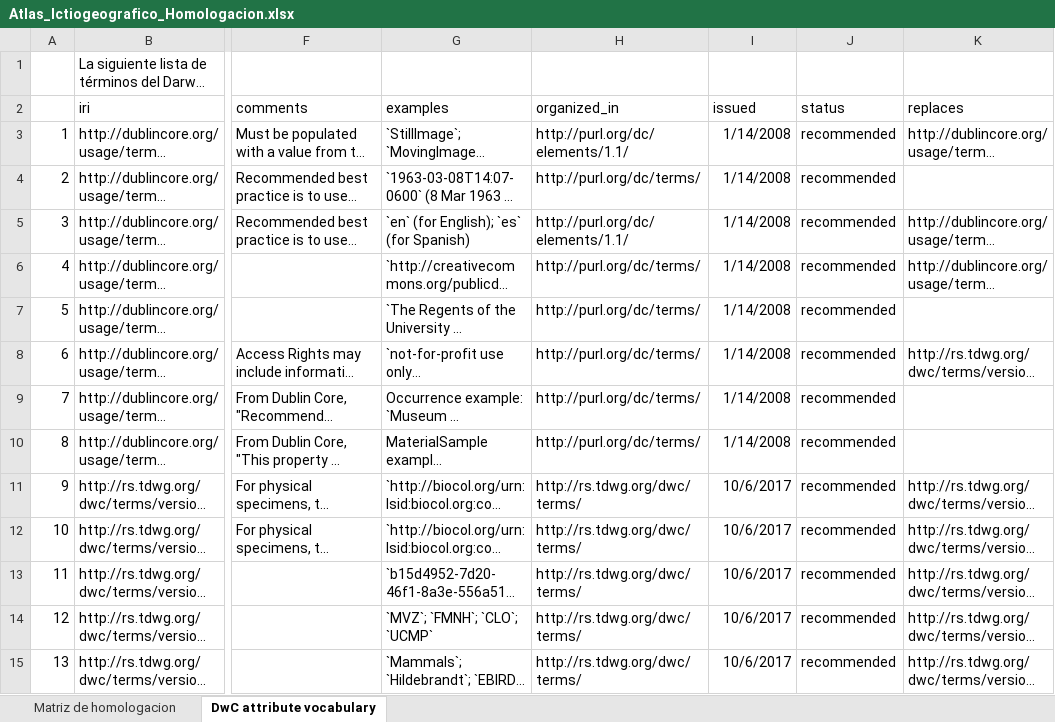
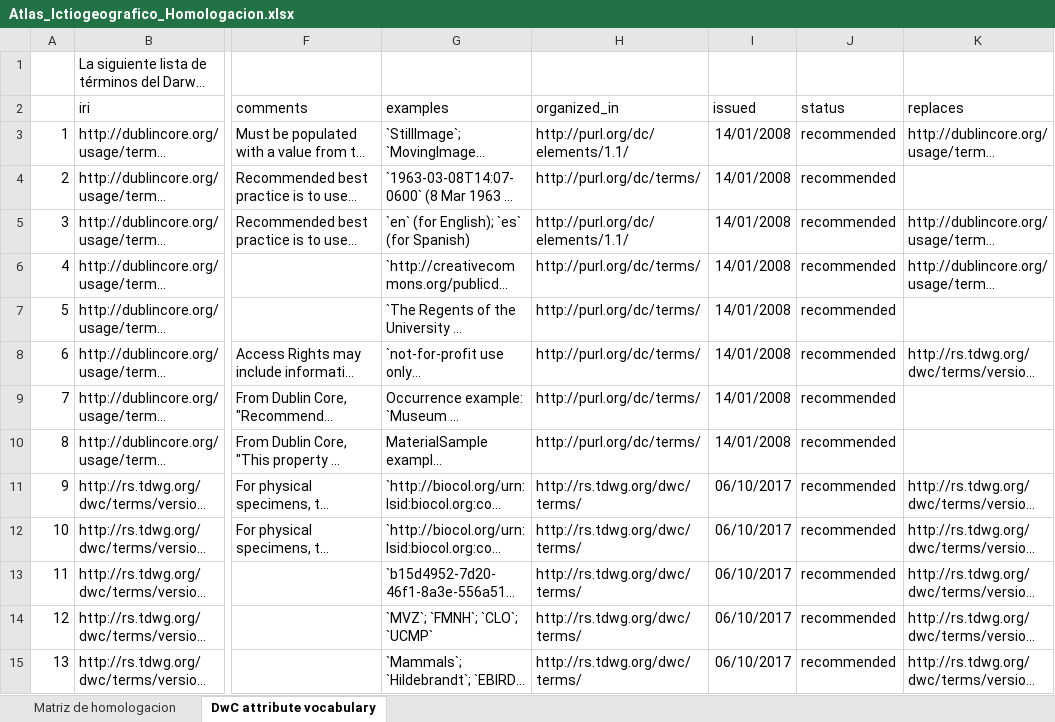
Before and after one commit to ojoaustral/chilean-patagonia-freshwater-and-diadromous-fish-atlas, an Excel workbook: input_parameters/Atlas_Ictiogeografico_Homologacion.xlsx, sheet DwC attribute vocabulary, drawn as a sheet; only a part is shown, gaps mark what is left out; long unchanged cells end in …; values as stored, in another font and other column widths than the file's, no borders; charts and pictures not drawn; the diff covers the shown part only; the diff names each change by its address in the sheet, - before the commit and + after, or states it on an @@ line.

```diff
--- a/input_parameters/Atlas_Ictiogeografico_Homologacion.xlsx (sheet DwC attribute vocabulary)
+++ b/input_parameters/Atlas_Ictiogeografico_Homologacion.xlsx (sheet DwC attribute vocabulary)
-I3:I10 (issued): 1/14/2008
+I3:I10 (issued): 14/01/2008
-I11:I15 (issued): 10/6/2017
+I11:I15 (issued): 06/10/2017
```
Also changed, not shown: 247 edited cells elsewhere in this sheet, sheet Matriz de homologacion, hidden cells, charts or pictures, 44 other files.
